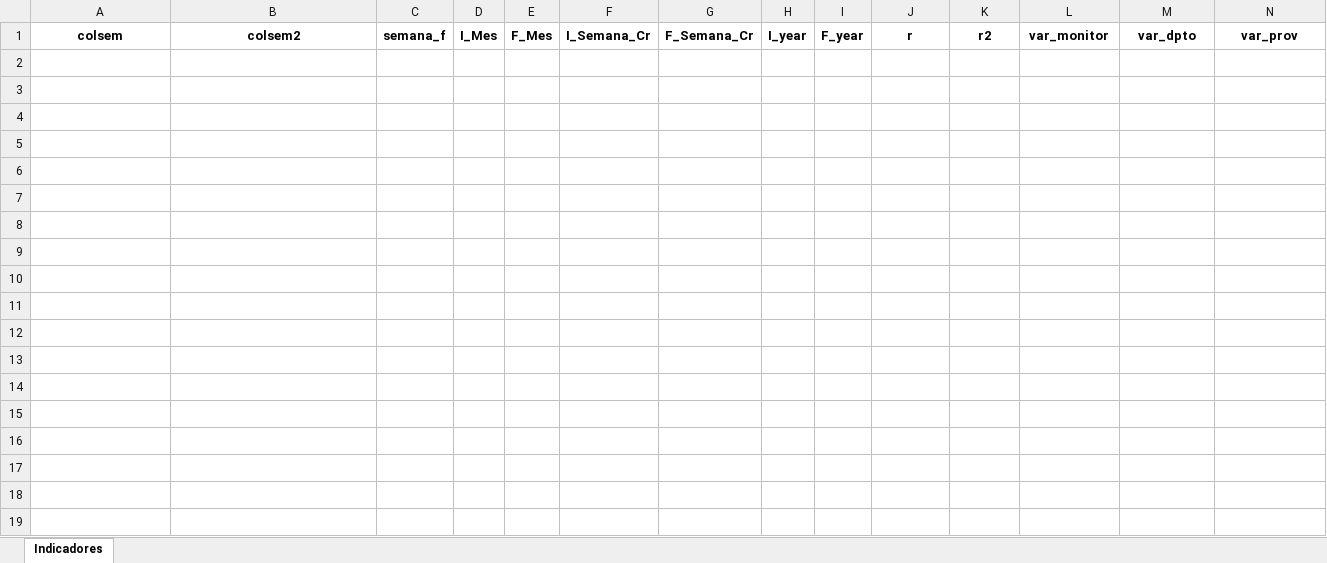
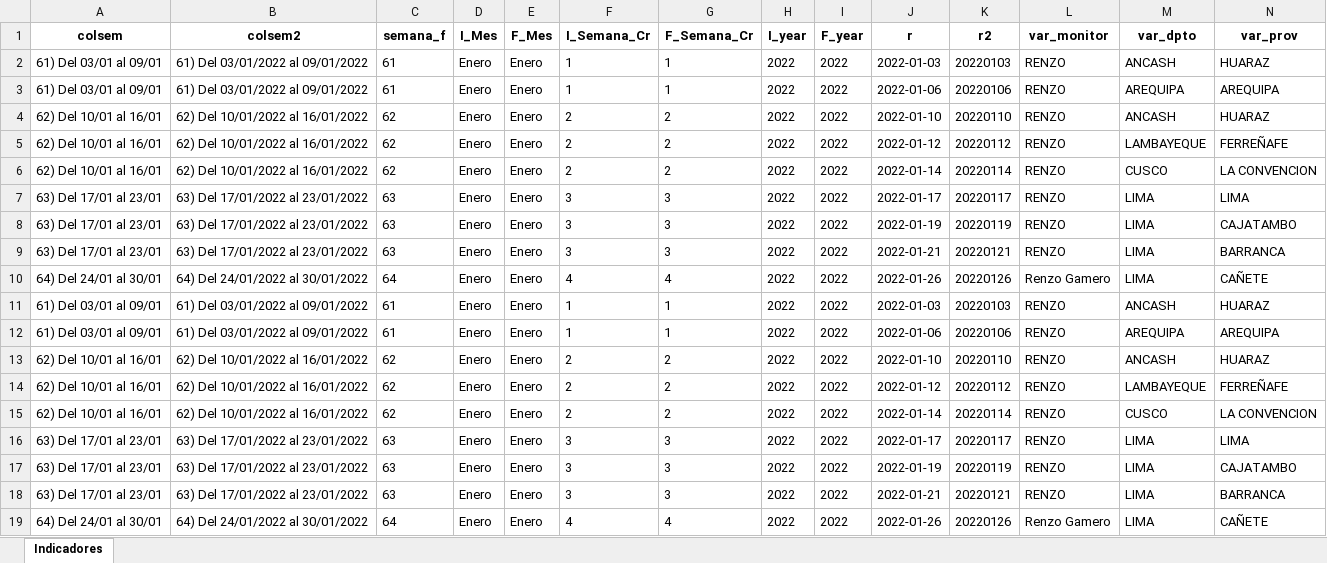
Before and after one commit to RenzoGamero/Streamlit-Heroku-Forms, an Excel workbook: MejorGasto_Indicadores_2022-02-07.xlsx, sheet Indicadores, drawn as a sheet; only a part is shown; values as stored, in another font and other column widths than the file's, no borders; rows hold the shown columns only; the diff names each change by its address in the sheet, - before the commit and + after, or states it on an @@ line.

```diff
--- a/MejorGasto_Indicadores_2022-02-07.xlsx (sheet Indicadores)
+++ b/MejorGasto_Indicadores_2022-02-07.xlsx (sheet Indicadores)
+row 2: 61) Del 03/01 al 09/01 | 61) Del 03/01/2022 al 09/01/2022 | 61 | Enero | Enero | 1 | 1 | 2022 | 2022 | 2022-01-03 | 20220103 | RENZO | ANCASH | HUARAZ
+row 3: 61) Del 03/01 al 09/01 | 61) Del 03/01/2022 al 09/01/2022 | 61 | Enero | Enero | 1 | 1 | 2022 | 2022 | 2022-01-06 | 20220106 | RENZO | AREQUIPA | AREQUIPA
+row 4: 62) Del 10/01 al 16/01 | 62) Del 10/01/2022 al 16/01/2022 | 62 | Enero | Enero | 2 | 2 | 2022 | 2022 | 2022-01-10 | 20220110 | RENZO | ANCASH | HUARAZ
+row 5: 62) Del 10/01 al 16/01 | 62) Del 10/01/2022 al 16/01/2022 | 62 | Enero | Enero | 2 | 2 | 2022 | 2022 | 2022-01-12 | 20220112 | RENZO | LAMBAYEQUE | FERREÑAFE
+row 6: 62) Del 10/01 al 16/01 | 62) Del 10/01/2022 al 16/01/2022 | 62 | Enero | Enero | 2 | 2 | 2022 | 2022 | 2022-01-14 | 20220114 | RENZO | CUSCO | LA CONVENCION
+row 7: 63) Del 17/01 al 23/01 | 63) Del 17/01/2022 al 23/01/2022 | 63 | Enero | Enero | 3 | 3 | 2022 | 2022 | 2022-01-17 | 20220117 | RENZO | LIMA | LIMA
+row 8: 63) Del 17/01 al 23/01 | 63) Del 17/01/2022 al 23/01/2022 | 63 | Enero | Enero | 3 | 3 | 2022 | 2022 | 2022-01-19 | 20220119 | RENZO | LIMA | CAJATAMBO
+row 9: 63) Del 17/01 al 23/01 | 63) Del 17/01/2022 al 23/01/2022 | 63 | Enero | Enero | 3 | 3 | 2022 | 2022 | 2022-01-21 | 20220121 | RENZO | LIMA | BARRANCA
+row 10: 64) Del 24/01 al 30/01 | 64) Del 24/01/2022 al 30/01/2022 | 64 | Enero | Enero | 4 | 4 | 2022 | 2022 | 2022-01-26 | 20220126 | Renzo Gamero | LIMA | CAÑETE
+row 11: 61) Del 03/01 al 09/01 | 61) Del 03/01/2022 al 09/01/2022 | 61 | Enero | Enero | 1 | 1 | 2022 | 2022 | 2022-01-03 | 20220103 | RENZO | ANCASH | HUARAZ
+row 12: 61) Del 03/01 al 09/01 | 61) Del 03/01/2022 al 09/01/2022 | 61 | Enero | Enero | 1 | 1 | 2022 | 2022 | 2022-01-06 | 20220106 | RENZO | AREQUIPA | AREQUIPA
+row 13: 62) Del 10/01 al 16/01 | 62) Del 10/01/2022 al 16/01/2022 | 62 | Enero | Enero | 2 | 2 | 2022 | 2022 | 2022-01-10 | 20220110 | RENZO | ANCASH | HUARAZ
+row 14: 62) Del 10/01 al 16/01 | 62) Del 10/01/2022 al 16/01/2022 | 62 | Enero | Enero | 2 | 2 | 2022 | 2022 | 2022-01-12 | 20220112 | RENZO | LAMBAYEQUE | FERREÑAFE
+row 15: 62) Del 10/01 al 16/01 | 62) Del 10/01/2022 al 16/01/2022 | 62 | Enero | Enero | 2 | 2 | 2022 | 2022 | 2022-01-14 | 20220114 | RENZO | CUSCO | LA CONVENCION
+row 16: 63) Del 17/01 al 23/01 | 63) Del 17/01/2022 al 23/01/2022 | 63 | Enero | Enero | 3 | 3 | 2022 | 2022 | 2022-01-17 | 20220117 | RENZO | LIMA | LIMA
+row 17: 63) Del 17/01 al 23/01 | 63) Del 17/01/2022 al 23/01/2022 | 63 | Enero | Enero | 3 | 3 | 2022 | 2022 | 2022-01-19 | 20220119 | RENZO | LIMA | CAJATAMBO
+row 18: 63) Del 17/01 al 23/01 | 63) Del 17/01/2022 al 23/01/2022 | 63 | Enero | Enero | 3 | 3 | 2022 | 2022 | 2022-01-21 | 20220121 | RENZO | LIMA | BARRANCA
+row 19: 64) Del 24/01 al 30/01 | 64) Del 24/01/2022 al 30/01/2022 | 64 | Enero | Enero | 4 | 4 | 2022 | 2022 | 2022-01-26 | 20220126 | Renzo Gamero | LIMA | CAÑETE
```
Also changed, not shown: MejorGasto_Mod_2022-02-07.xlsx, MejorGasto_RawData_2022-02-07.xlsx, 6 other files.
